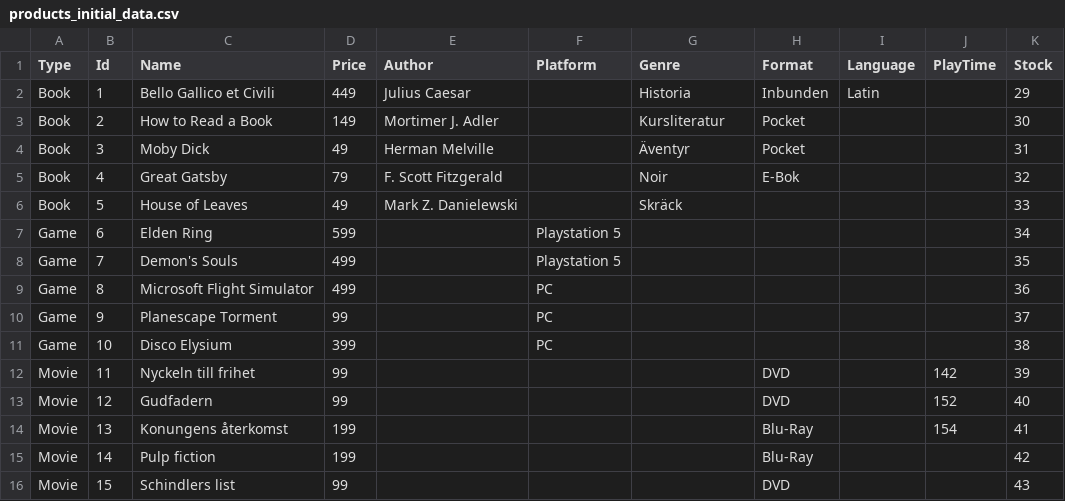
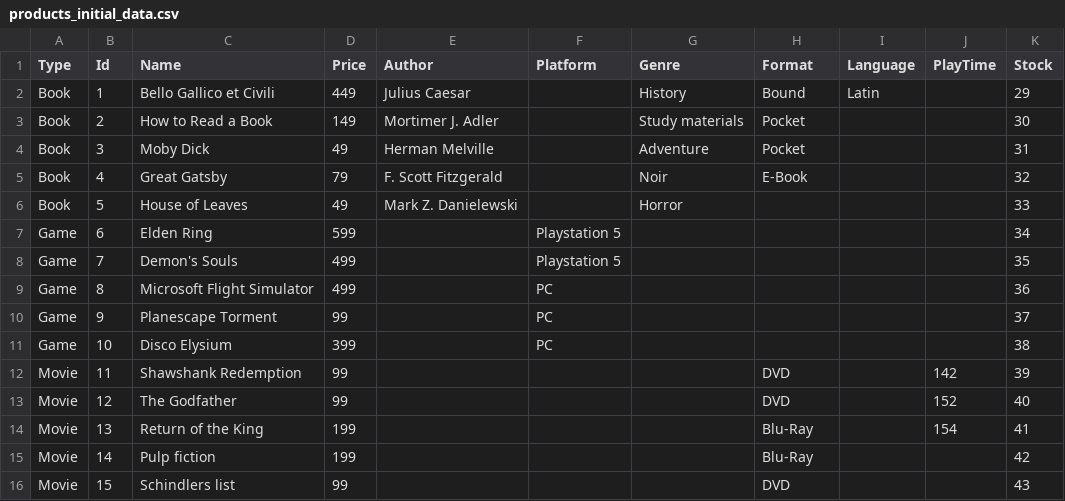
Before and after one commit to najro/csharp, a CSV file: lab5/BusinessSystem/Repositories/Data/products_initial_data.csv, drawn as a sheet.

```diff
--- a/lab5/BusinessSystem/Repositories/Data/products_initial_data.csv
+++ b/lab5/BusinessSystem/Repositories/Data/products_initial_data.csv
@@ -1,7 +1,7 @@
 Type,Id,Name,Price,Author,Platform,Genre,Format,Language,PlayTime,Stock
-Book,1,Bello Gallico et Civili,449,Julius Caesar,,Historia,Inbunden,Latin,,29
-Book,2,How to Read a Book,149,Mortimer J. Adler,,Kursliteratur,Pocket,,,30
-Book,3,Moby Dick,49,Herman Melville,,Äventyr,Pocket,,,31
-Book,4,Great Gatsby,79,F. Scott Fitzgerald,,Noir,E-Bok,,,32
-Book,5,House of Leaves,49,Mark Z. Danielewski,,Skräck,,,,33
+Book,1,Bello Gallico et Civili,449,Julius Caesar,,History,Bound,Latin,,29
+Book,2,How to Read a Book,149,Mortimer J. Adler,,Study materials,Pocket,,,30
+Book,3,Moby Dick,49,Herman Melville,,Adventure,Pocket,,,31
+Book,4,Great Gatsby,79,F. Scott Fitzgerald,,Noir,E-Book,,,32
+Book,5,House of Leaves,49,Mark Z. Danielewski,,Horror,,,,33
 Game,6,Elden Ring,599,,Playstation 5,,,,,34
@@ -11,5 +11,5 @@ Game,9,Planescape Torment,99,,PC,,,,,37
 Game,10,Disco Elysium,399,,PC,,,,,38
-Movie,11,Nyckeln till frihet,99,,,,DVD,,142,39
-Movie,12,Gudfadern,99,,,,DVD,,152,40
-Movie,13,Konungens återkomst,199,,,,Blu-Ray,,154,41
+Movie,11,Shawshank Redemption,99,,,,DVD,,142,39
+Movie,12,The Godfather,99,,,,DVD,,152,40
+Movie,13,Return of the King,199,,,,Blu-Ray,,154,41
 Movie,14,Pulp fiction,199,,,,Blu-Ray,,,42
```
Also changed, not shown: 8 other files.
